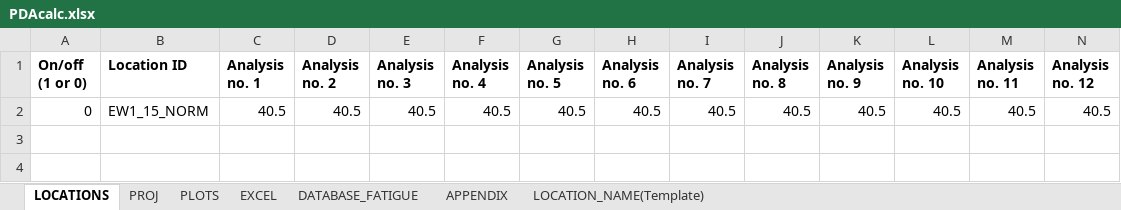
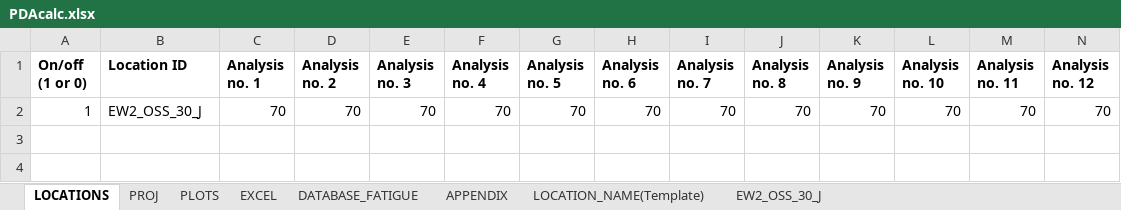
Before and after one commit to Shashlik-King/Paris, an Excel workbook: Input/PDAcalc.xlsx, sheet LOCATIONS, drawn as a sheet; only a part is shown; values as stored, in another font and other column widths than the file's, no borders; conditional formats not drawn; removed rows and columns are numbered as before the commit, all else as after; rows hold the shown columns only; the diff names each change by its address in the sheet, - before the commit and + after, or states it on an @@ line.

```diff
--- a/Input/PDAcalc.xlsx (sheet LOCATIONS)
+++ b/Input/PDAcalc.xlsx (sheet LOCATIONS)
+sheet tab: EW2_OSS_30_J
-row 2: 0 | EW1_15_NORM | 40.5 | 40.5 | 40.5 | 40.5 | 40.5 | 40.5 | 40.5 | 40.5 | 40.5 | 40.5 | 40.5 | 40.5
+row 2: 1 | EW2_OSS_30_J | 70 | 70 | 70 | 70 | 70 | 70 | 70 | 70 | 70 | 70 | 70 | 70
```
Also changed, not shown: sheet PROJ, sheet EXCEL, formulas that keep their value, charts or pictures, 6 other files.
